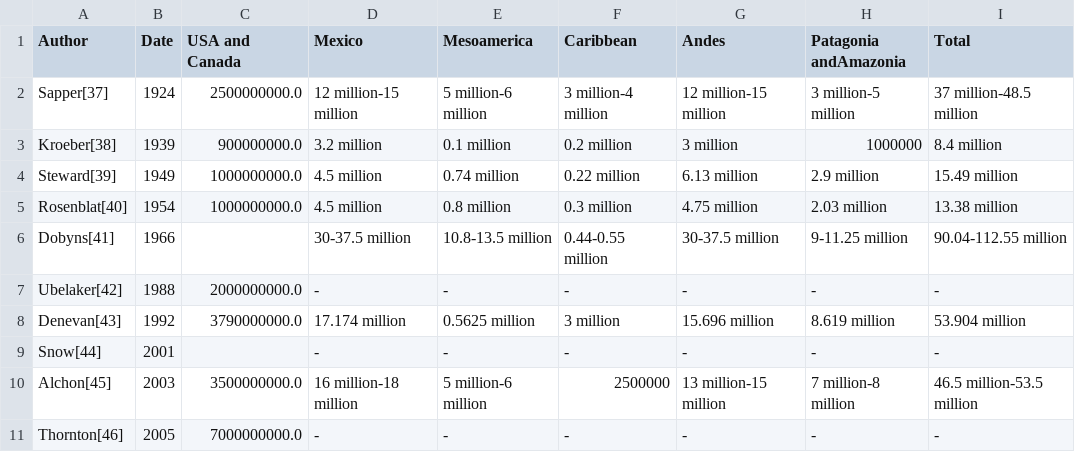
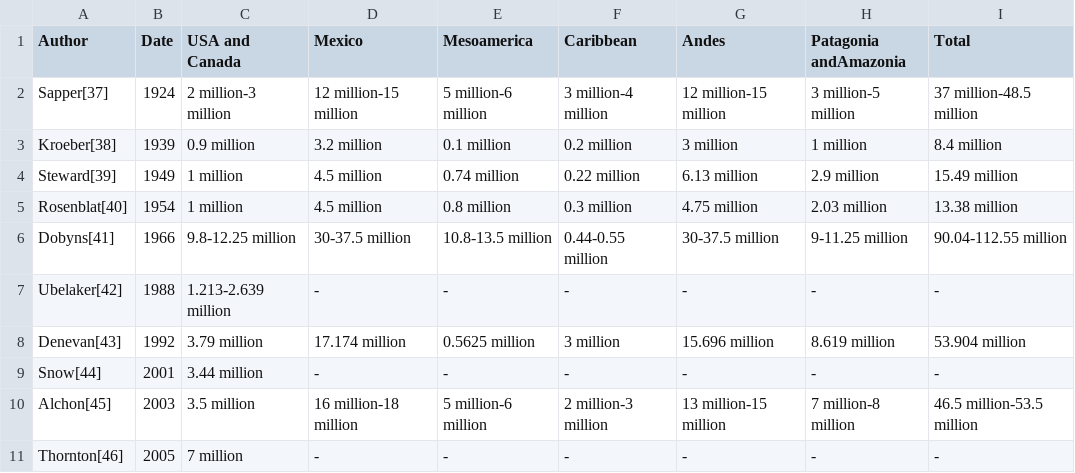
Before and after one commit to callysto/lesson-plans, a CSV file: notebooks/indigenous-pop/data/indigenous-populations-precontact.csv, drawn as a sheet.

Commit message:
Update notebooks
Clean up code; make plot labels more clear; cite census year

```diff
--- a/notebooks/indigenous-pop/data/indigenous-populations-precontact.csv
+++ b/notebooks/indigenous-pop/data/indigenous-populations-precontact.csv
@@ -1,11 +1,11 @@
 Author,Date,USA and Canada,Mexico,Mesoamerica,Caribbean,Andes,Patagonia andAmazonia,Total
-Sapper[37],1924,2500000000.0,12 million-15 million,5 million-6 million,3 million-4 million,12 million-15 million,3 million-5 million,37 million-48.5 million
-Kroeber[38],1939,900000000.0,3.2 million,0.1 million,0.2 million,3 million,1000000,8.4 million
-Steward[39],1949,1000000000.0,4.5 million,0.74 million,0.22 million,6.13 million,2.9 million,15.49 million
-Rosenblat[40],1954,1000000000.0,4.5 million,0.8 million,0.3 million,4.75 million,2.03 million,13.38 million
-Dobyns[41],1966,,30-37.5 million,10.8-13.5 million,0.44-0.55 million,30-37.5 million,9-11.25 million,90.04-112.55 million
-Ubelaker[42],1988,2000000000.0,-,-,-,-,-,-
-Denevan[43],1992,3790000000.0,17.174 million,0.5625 million,3 million,15.696 million,8.619 million,53.904 million
-Snow[44],2001,,-,-,-,-,-,-
-Alchon[45],2003,3500000000.0,16 million-18 million,5 million-6 million,2500000,13 million-15 million,7 million-8 million,46.5 million-53.5 million
-Thornton[46],2005,7000000000.0,-,-,-,-,-,-
+Sapper[37],1924,2 million-3 million,12 million-15 million,5 million-6 million,3 million-4 million,12 million-15 million,3 million-5 million,37 million-48.5 million
+Kroeber[38],1939,0.9 million,3.2 million,0.1 million,0.2 million,3 million,1 million,8.4 million
+Steward[39],1949,1 million,4.5 million,0.74 million,0.22 million,6.13 million,2.9 million,15.49 million
+Rosenblat[40],1954,1 million,4.5 million,0.8 million,0.3 million,4.75 million,2.03 million,13.38 million
+Dobyns[41],1966,9.8-12.25 million,30-37.5 million,10.8-13.5 million,0.44-0.55 million,30-37.5 million,9-11.25 million,90.04-112.55 million
+Ubelaker[42],1988,1.213-2.639 million,-,-,-,-,-,-
+Denevan[43],1992,3.79 million,17.174 million,0.5625 million,3 million,15.696 million,8.619 million,53.904 million
+Snow[44],2001,3.44 million,-,-,-,-,-,-
+Alchon[45],2003,3.5 million,16 million-18 million,5 million-6 million,2 million-3 million,13 million-15 million,7 million-8 million,46.5 million-53.5 million
+Thornton[46],2005,7 million,-,-,-,-,-,-
```
Also changed, not shown: 2 other files.
